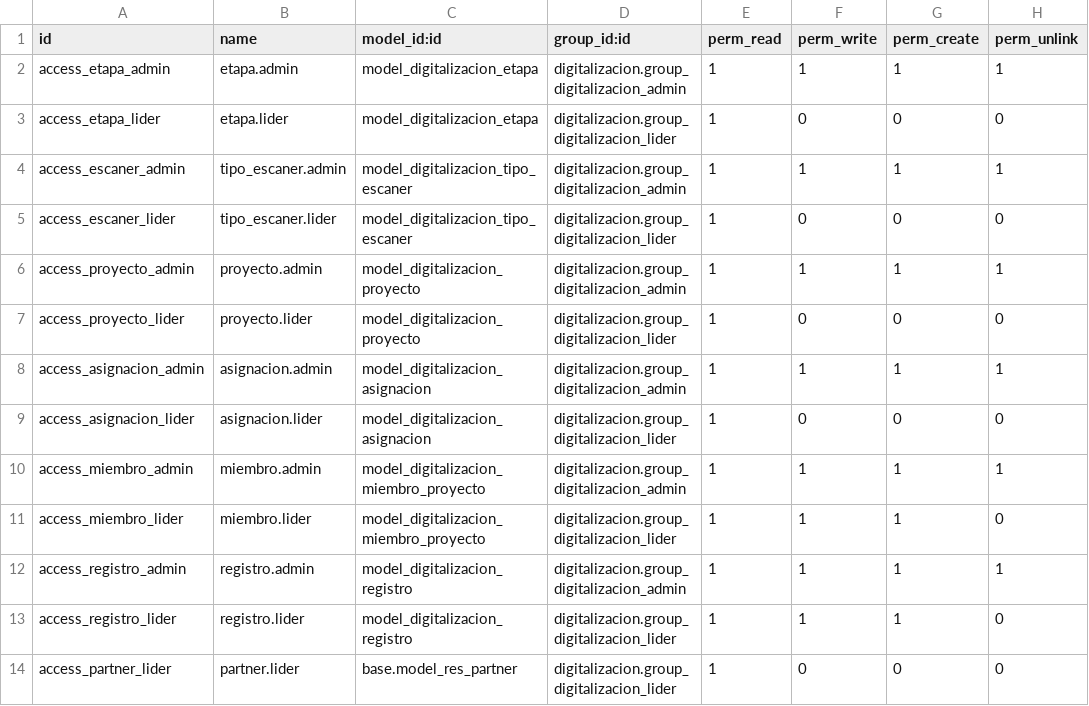
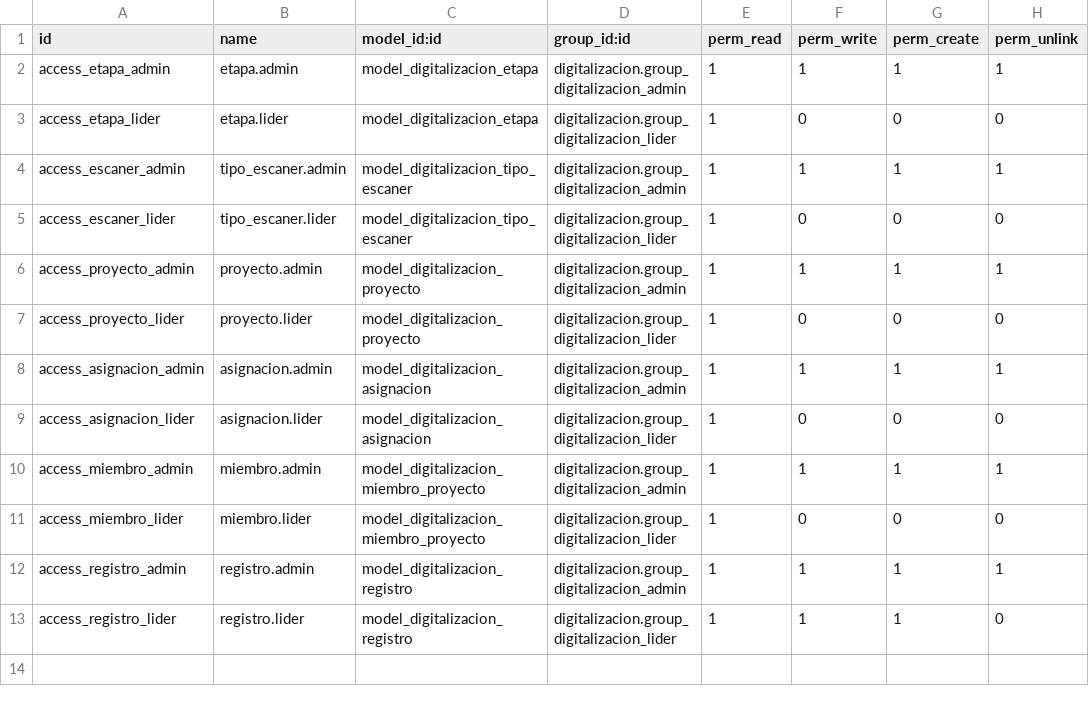
Before and after one commit to jimenaCastro73/modulo-digitalizacion-aporte, a CSV file: addons/digitalizacion/security/ir.model.access.csv, drawn as a sheet.

Commit message:
[FIX]: logica de negocio en registro y cajas, security dependiendo del rol, merge portal

```diff
--- a/addons/digitalizacion/security/ir.model.access.csv
+++ b/addons/digitalizacion/security/ir.model.access.csv
@@ -10,5 +10,4 @@ access_asignacion_lider,asignacion.lider,model_digitalizacion_asignacion,digital
 access_miembro_admin,miembro.admin,model_digitalizacion_miembro_proyecto,digitalizacion.group_digitalizacion_admin,1,1,1,1
-access_miembro_lider,miembro.lider,model_digitalizacion_miembro_proyecto,digitalizacion.group_digitalizacion_lider,1,1,1,0
+access_miembro_lider,miembro.lider,model_digitalizacion_miembro_proyecto,digitalizacion.group_digitalizacion_lider,1,0,0,0
 access_registro_admin,registro.admin,model_digitalizacion_registro,digitalizacion.group_digitalizacion_admin,1,1,1,1
 access_registro_lider,registro.lider,model_digitalizacion_registro,digitalizacion.group_digitalizacion_lider,1,1,1,0
-access_partner_lider,partner.lider,base.model_res_partner,digitalizacion.group_digitalizacion_lider,1,0,0,0
```
Also changed, not shown: 12 other files.
